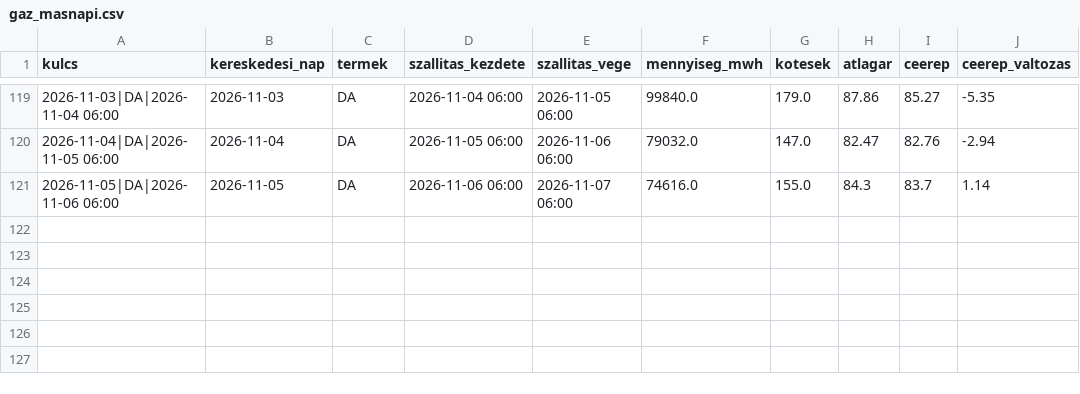
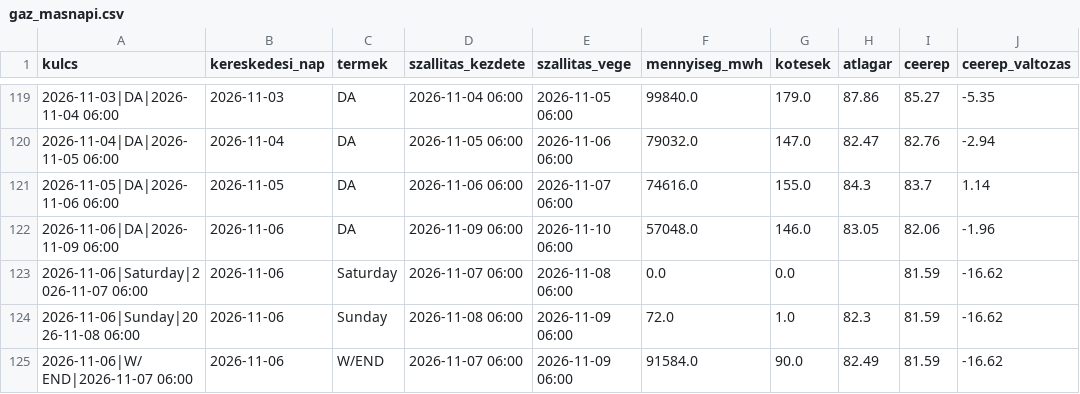
Before and after one commit to lostenergy/energiaar-figyelo, a CSV file: data/gaz_masnapi.csv, drawn as a sheet; only a part is shown, gaps mark what is left out.

Commit message:
Adatfrissítés 2026-11-07 01:43

```diff
--- a/data/gaz_masnapi.csv
+++ b/data/gaz_masnapi.csv
@@ -121 +121,5 @@ kulcs,kereskedesi_nap,termek,szallitas_kezdete,szallitas_vege,mennyiseg_mwh,kote
 2026-11-05|DA|2026-11-06 06:00,2026-11-05,DA,2026-11-06 06:00,2026-11-07 06:00,74616.0,155.0,84.3,83.7,1.14
+2026-11-06|DA|2026-11-09 06:00,2026-11-06,DA,2026-11-09 06:00,2026-11-10 06:00,57048.0,146.0,83.05,82.06,-1.96
+2026-11-06|Saturday|2026-11-07 06:00,2026-11-06,Saturday,2026-11-07 06:00,2026-11-08 06:00,0.0,0.0,,81.59,-16.62
+2026-11-06|Sunday|2026-11-08 06:00,2026-11-06,Sunday,2026-11-08 06:00,2026-11-09 06:00,72.0,1.0,82.3,81.59,-16.62
+2026-11-06|W/END|2026-11-07 06:00,2026-11-06,W/END,2026-11-07 06:00,2026-11-09 06:00,91584.0,90.0,82.49,81.59,-16.62
```
